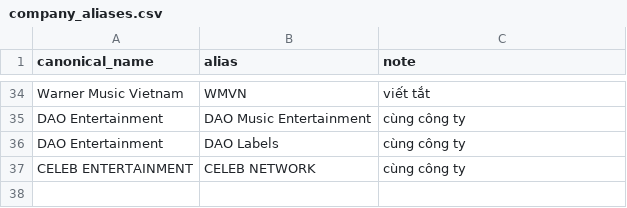
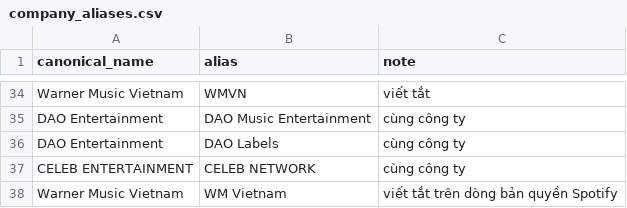
Before and after one commit to minhduc3105/DataAnalysis, a CSV file: seeds/company_aliases.csv, drawn as a sheet; only a part is shown, gaps mark what is left out.

```diff
--- a/seeds/company_aliases.csv
+++ b/seeds/company_aliases.csv
@@ -37 +37,2 @@ DAO Entertainment,DAO Labels,cùng công ty
 CELEB ENTERTAINMENT,CELEB NETWORK,cùng công ty
+Warner Music Vietnam,WM Vietnam,viết tắt trên dòng bản quyền Spotify
```
Also changed, not shown: data/interim/analysis/communities.csv, data/interim/analysis/companies.csv, 22 other files.
